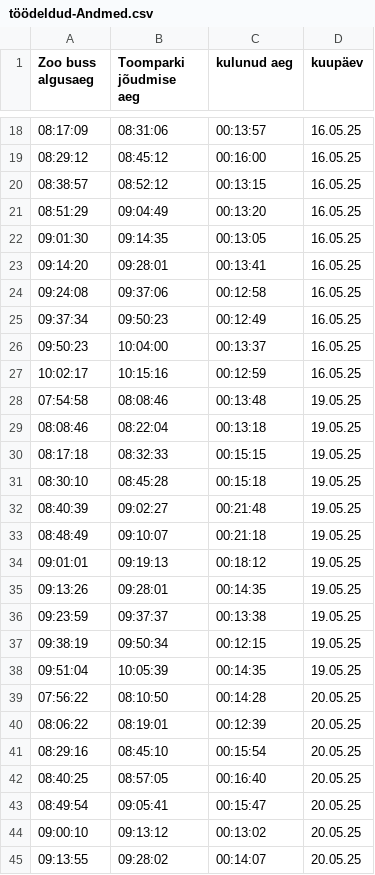
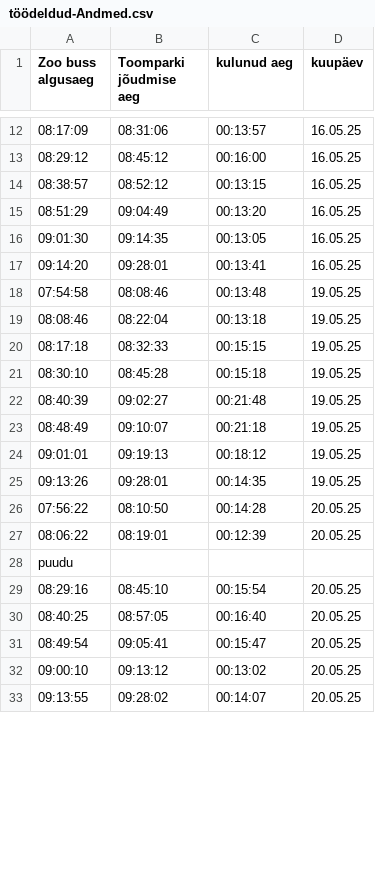
Before and after one commit to anderooovel/RMK-Testylesanne, a CSV file: andmed/töödeldud-Andmed.csv, drawn as a sheet; only a part is shown, gaps mark what is left out; removed rows and columns are numbered as before the commit, all else as after; the diff covers the shown part only; the diff names each change by its address in the sheet, - before the commit and + after, or states it on an @@ line.

Commit message:
Update töödeldud-Andmed.csv
Siin on andmed, mida kasutasin Monte Carlo programmi jaoks. "puudu" rida tähendab, et selle bussiaja(vaatasin tlt lehelt kõik bussiajad, mis sõidavad selles vahemikus) infot mul ei ole. Ta võib olla puudulik kolmel põhjusel:
1. Bussil oli probleem ja buss jäi tulemata
2. Buss tuli, aga ei edastanud andmeid edasi
3. Minu esialgne andmete kogumis programmis oli viga(kahtlen, sest ajad on puudulikud suvaliselt ja mõndadel päevadel on kõik olemas)

```diff
--- a/andmed/töödeldud-Andmed.csv
+++ b/andmed/töödeldud-Andmed.csv
-row 24: 09:24:08 | 09:37:06 | 00:12:58 | 16.05.25
-row 25: 09:37:34 | 09:50:23 | 00:12:49 | 16.05.25
-row 26: 09:50:23 | 10:04:00 | 00:13:37 | 16.05.25
-row 27: 10:02:17 | 10:15:16 | 00:12:59 | 16.05.25
-row 36: 09:23:59 | 09:37:37 | 00:13:38 | 19.05.25
-row 37: 09:38:19 | 09:50:34 | 00:12:15 | 19.05.25
-row 38: 09:51:04 | 10:05:39 | 00:14:35 | 19.05.25
+row 28: puudu
```
Also changed, not shown: 16 added rows and 9 removed rows elsewhere in this file.
